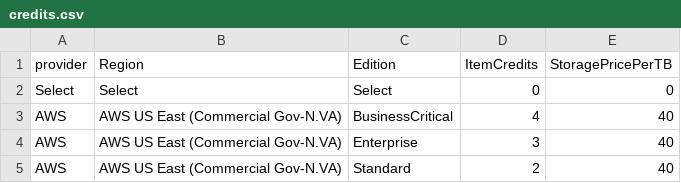
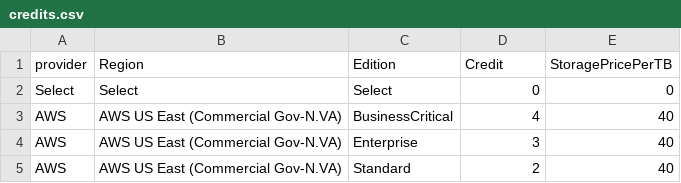
Before and after one commit to kathleendeleon/SF_Calculator, a CSV file: credits.csv, drawn as a sheet; only a part is shown.

Commit message:
Update credits.csv

```diff
--- a/credits.csv
+++ b/credits.csv
@@ -1,2 +1,2 @@
-provider,Region,Edition,ItemCredits,StoragePricePerTB
+provider,Region,Edition,Credit,StoragePricePerTB
 Select,Select,Select,0,0
```
